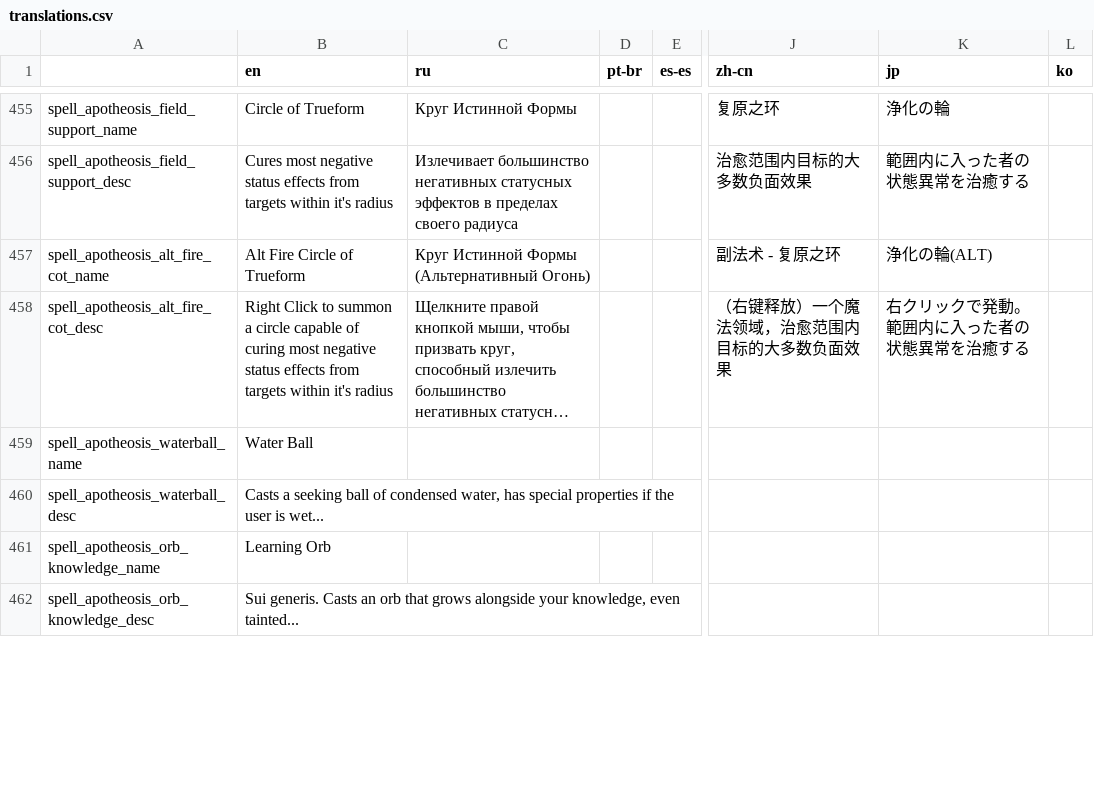
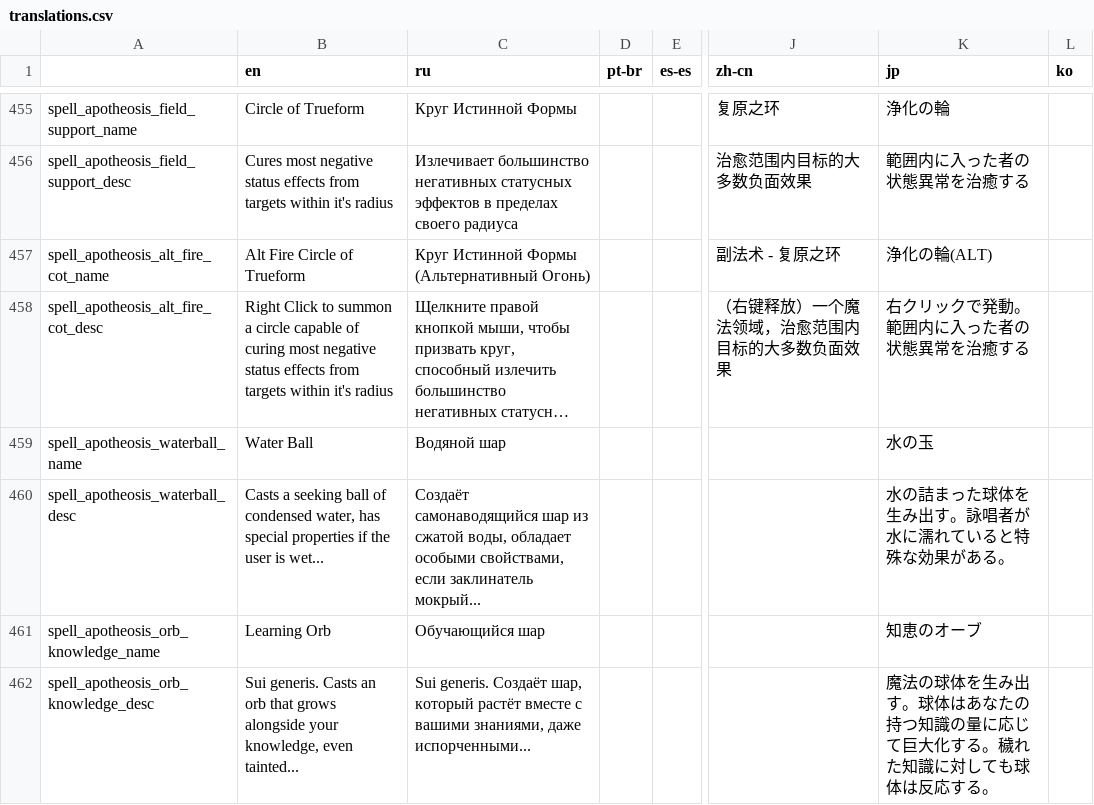
Before and after one commit to Conga0/Apotheosis, a CSV file: translations.csv, drawn as a sheet; only a part is shown, gaps mark what is left out; long unchanged cells end in …; the diff covers the shown part only; the diff names each change by its address in the sheet, - before the commit and + after, or states it on an @@ line.

Commit message:
Final tweaks
Adjusted sealed magic animation
Added jp & partial ru translations
Adjusted spell spawnrates
Rebalanced wyrm numbers to perform better after play testing
Updated mana battery with a placeholder resprite, likely to be updated again in the near future.

```diff
--- a/translations.csv
+++ b/translations.csv
-C459 (ru): (empty)
+C459 (ru): Водяной шар
-K459 (jp): (empty)
+K459 (jp): 水の玉
-C460 (ru): (empty)
+C460 (ru): Создаёт самонаводящийся шар из сжатой воды, обладает особыми свойствами, если заклинатель мокрый...
-K460 (jp): (empty)
+K460 (jp): 水の詰まった球体を生み出す。詠唱者が水に濡れていると特殊な効果がある。
-C461 (ru): (empty)
+C461 (ru): Обучающийся шар
-K461 (jp): (empty)
+K461 (jp): 知恵のオーブ
-C462 (ru): (empty)
+C462 (ru): Sui generis. Создаёт шар, который растёт вместе с вашими знаниями, даже испорченными...
-K462 (jp): (empty)
+K462 (jp): 魔法の球体を生み出す。球体はあなたの持つ知識の量に応じて巨大化する。穢れた知識に対しても球体は反応する。
```
Also changed, not shown: 22 edited cells elsewhere in this file, 7 other files.
